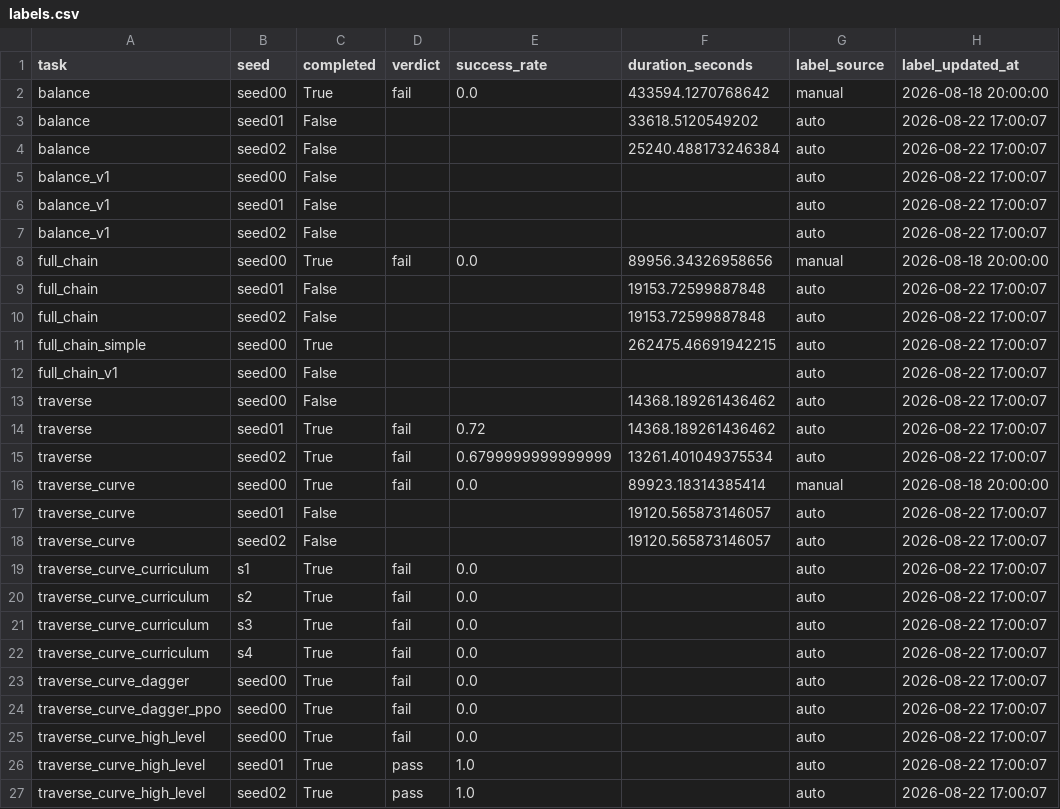
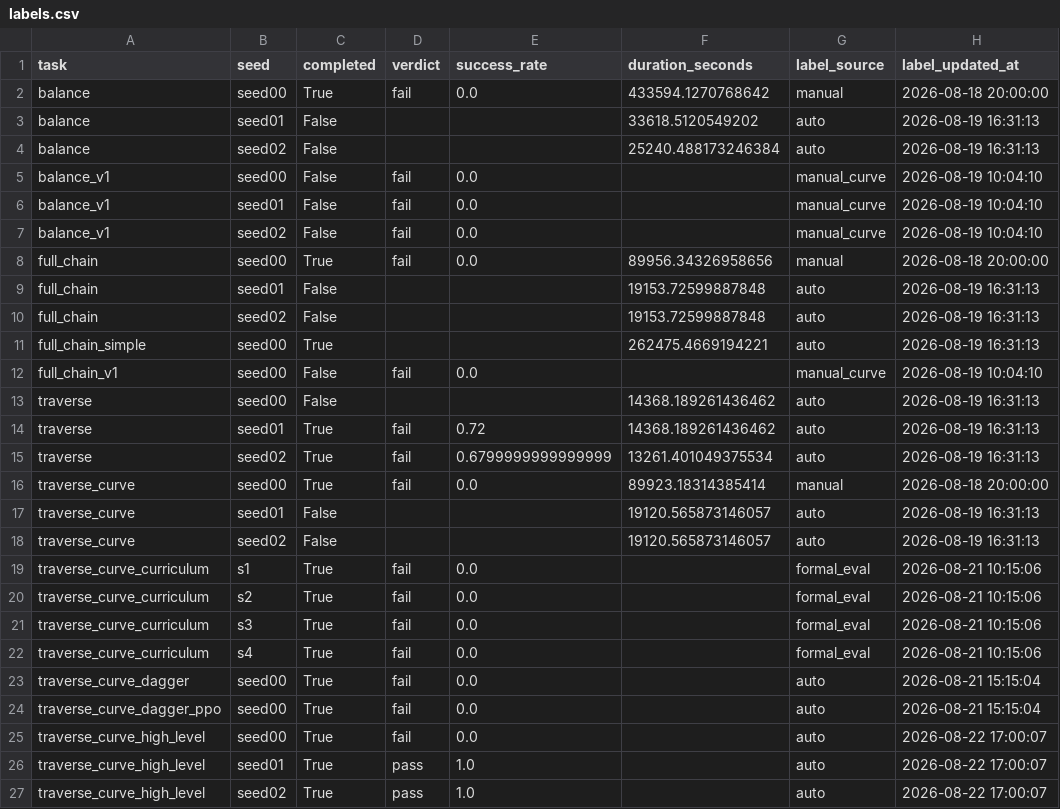
Before and after one commit to Anhao1314/go2_lianghua, a CSV file: data/datasets/labels.csv, drawn as a sheet; only a part is shown; the diff covers the shown part only.

```diff
--- a/data/datasets/labels.csv
+++ b/data/datasets/labels.csv
@@ -2,24 +2,24 @@
 balance,seed00,True,fail,0.0,433594.1270768642,manual,2026-08-18 20:00:00
-balance,seed01,False,,,33618.5120549202,auto,2026-08-22 17:00:07
-balance,seed02,False,,,25240.488173246384,auto,2026-08-22 17:00:07
-balance_v1,seed00,False,,,,auto,2026-08-22 17:00:07
-balance_v1,seed01,False,,,,auto,2026-08-22 17:00:07
-balance_v1,seed02,False,,,,auto,2026-08-22 17:00:07
+balance,seed01,False,,,33618.5120549202,auto,2026-08-19 16:31:13
+balance,seed02,False,,,25240.488173246384,auto,2026-08-19 16:31:13
+balance_v1,seed00,False,fail,0.0,,manual_curve,2026-08-19 10:04:10
+balance_v1,seed01,False,fail,0.0,,manual_curve,2026-08-19 10:04:10
+balance_v1,seed02,False,fail,0.0,,manual_curve,2026-08-19 10:04:10
 full_chain,seed00,True,fail,0.0,89956.34326958656,manual,2026-08-18 20:00:00
-full_chain,seed01,False,,,19153.72599887848,auto,2026-08-22 17:00:07
-full_chain,seed02,False,,,19153.72599887848,auto,2026-08-22 17:00:07
-full_chain_simple,seed00,True,,,262475.46691942215,auto,2026-08-22 17:00:07
-full_chain_v1,seed00,False,,,,auto,2026-08-22 17:00:07
-traverse,seed00,False,,,14368.189261436462,auto,2026-08-22 17:00:07
-traverse,seed01,True,fail,0.72,14368.189261436462,auto,2026-08-22 17:00:07
-traverse,seed02,True,fail,0.6799999999999999,13261.401049375534,auto,2026-08-22 17:00:07
+full_chain,seed01,False,,,19153.72599887848,auto,2026-08-19 16:31:13
+full_chain,seed02,False,,,19153.72599887848,auto,2026-08-19 16:31:13
+full_chain_simple,seed00,True,,,262475.4669194221,auto,2026-08-19 16:31:13
+full_chain_v1,seed00,False,fail,0.0,,manual_curve,2026-08-19 10:04:10
+traverse,seed00,False,,,14368.189261436462,auto,2026-08-19 16:31:13
+traverse,seed01,True,fail,0.72,14368.189261436462,auto,2026-08-19 16:31:13
+traverse,seed02,True,fail,0.6799999999999999,13261.401049375534,auto,2026-08-19 16:31:13
 traverse_curve,seed00,True,fail,0.0,89923.18314385414,manual,2026-08-18 20:00:00
-traverse_curve,seed01,False,,,19120.565873146057,auto,2026-08-22 17:00:07
-traverse_curve,seed02,False,,,19120.565873146057,auto,2026-08-22 17:00:07
-traverse_curve_curriculum,s1,True,fail,0.0,,auto,2026-08-22 17:00:07
-traverse_curve_curriculum,s2,True,fail,0.0,,auto,2026-08-22 17:00:07
-traverse_curve_curriculum,s3,True,fail,0.0,,auto,2026-08-22 17:00:07
-traverse_curve_curriculum,s4,True,fail,0.0,,auto,2026-08-22 17:00:07
-traverse_curve_dagger,seed00,True,fail,0.0,,auto,2026-08-22 17:00:07
-traverse_curve_dagger_ppo,seed00,True,fail,0.0,,auto,2026-08-22 17:00:07
+traverse_curve,seed01,False,,,19120.565873146057,auto,2026-08-19 16:31:13
+traverse_curve,seed02,False,,,19120.565873146057,auto,2026-08-19 16:31:13
+traverse_curve_curriculum,s1,True,fail,0.0,,formal_eval,2026-08-21 10:15:06
+traverse_curve_curriculum,s2,True,fail,0.0,,formal_eval,2026-08-21 10:15:06
+traverse_curve_curriculum,s3,True,fail,0.0,,formal_eval,2026-08-21 10:15:06
+traverse_curve_curriculum,s4,True,fail,0.0,,formal_eval,2026-08-21 10:15:06
+traverse_curve_dagger,seed00,True,fail,0.0,,auto,2026-08-21 15:15:04
+traverse_curve_dagger_ppo,seed00,True,fail,0.0,,auto,2026-08-21 15:15:04
 traverse_curve_high_level,seed00,True,fail,0.0,,auto,2026-08-22 17:00:07
```
Also changed, not shown: 36 edited cells elsewhere in this file, data/datasets/runs.csv, data/modeling/dataset_2026-08-22.csv, 10 other files.
